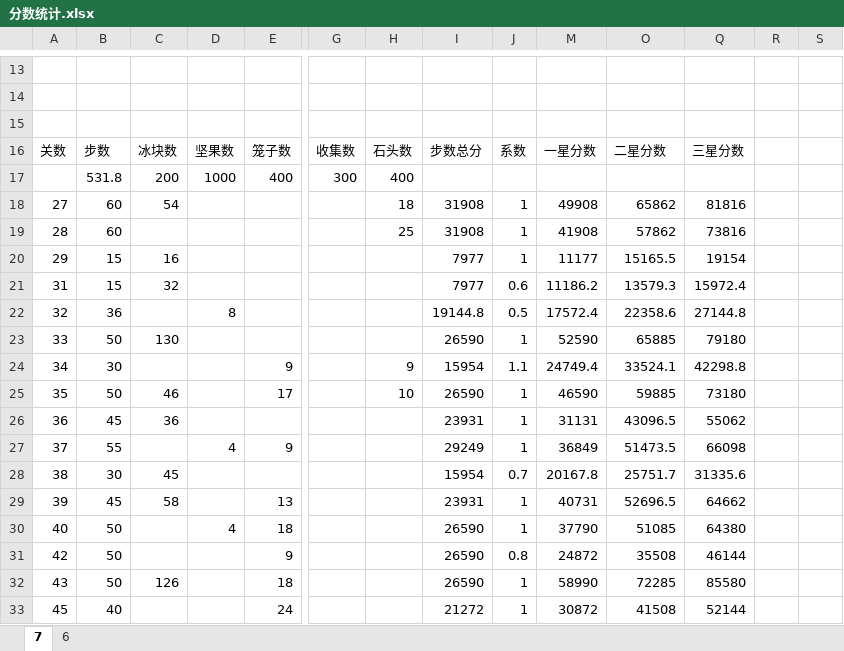
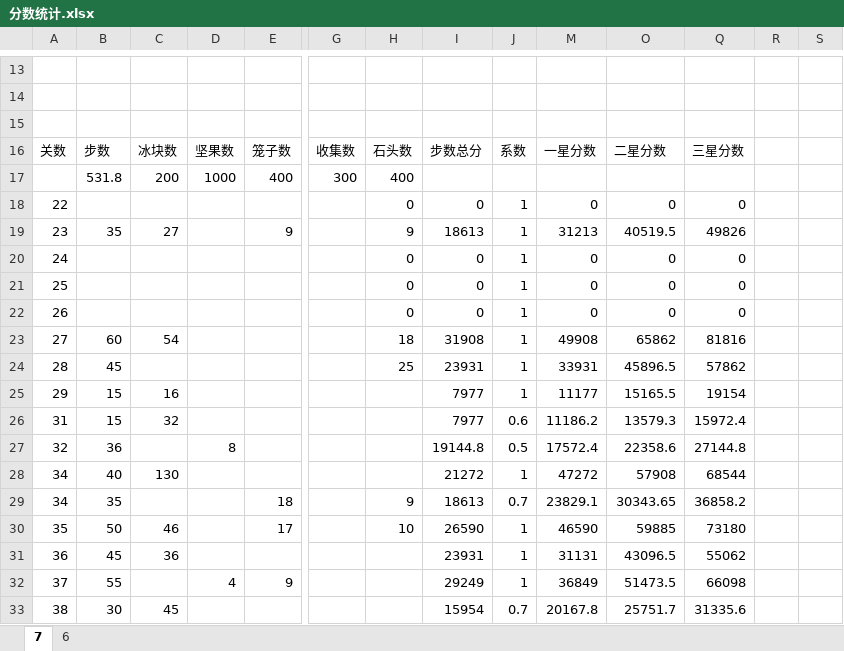
Before and after one commit to kofight/CapsUnity, an Excel workbook: Document/分数统计.xlsx, sheet 7, drawn as a sheet; only a part is shown, gaps mark what is left out; the shorter side is filled out with more unchanged rows; values as stored, in another font and other column widths than the file's, no borders; removed rows and columns are numbered as before the commit, all else as after; rows hold the shown columns only; the diff names each change by its address in the sheet, - before the commit and + after, or states it on an @@ line.

```diff
--- a/Document/分数统计.xlsx (sheet 7)
+++ b/Document/分数统计.xlsx (sheet 7)
+row 18: 22 |  |  |  |  |  | 0 | 0 | 1 | 0 | 0 | 0
+row 19: 23 | 35 | 27 |  | 9 |  | 9 | 18613 | 1 | 31213 | 40519.5 | 49826
+row 20: 24 |  |  |  |  |  | 0 | 0 | 1 | 0 | 0 | 0
+row 21: 25 |  |  |  |  |  | 0 | 0 | 1 | 0 | 0 | 0
+row 22: 26 |  |  |  |  |  | 0 | 0 | 1 | 0 | 0 | 0
-B24: 60
+B24: 45
-I24: 31908
+I24: 23931
-M24: 41908
+M24: 33931
-O24: 57862
+O24: 45896.5
-Q24: 73816
+Q24: 57862
-row 23: 33 | 50 | 130 |  |  |  |  | 26590 | 1 | 52590 | 65885 | 79180
-row 24: 34 | 30 |  |  | 9 |  | 9 | 15954 | 1.1 | 24749.4 | 33524.1 | 42298.8
+row 28: 34 | 40 | 130 |  |  |  |  | 21272 | 1 | 47272 | 57908 | 68544
+row 29: 34 | 35 |  |  | 18 |  | 9 | 18613 | 0.7 | 23829.1 | 30343.65 | 36858.2
```
Also changed, not shown: formulas that keep their value, hidden cells, 14 other files.
